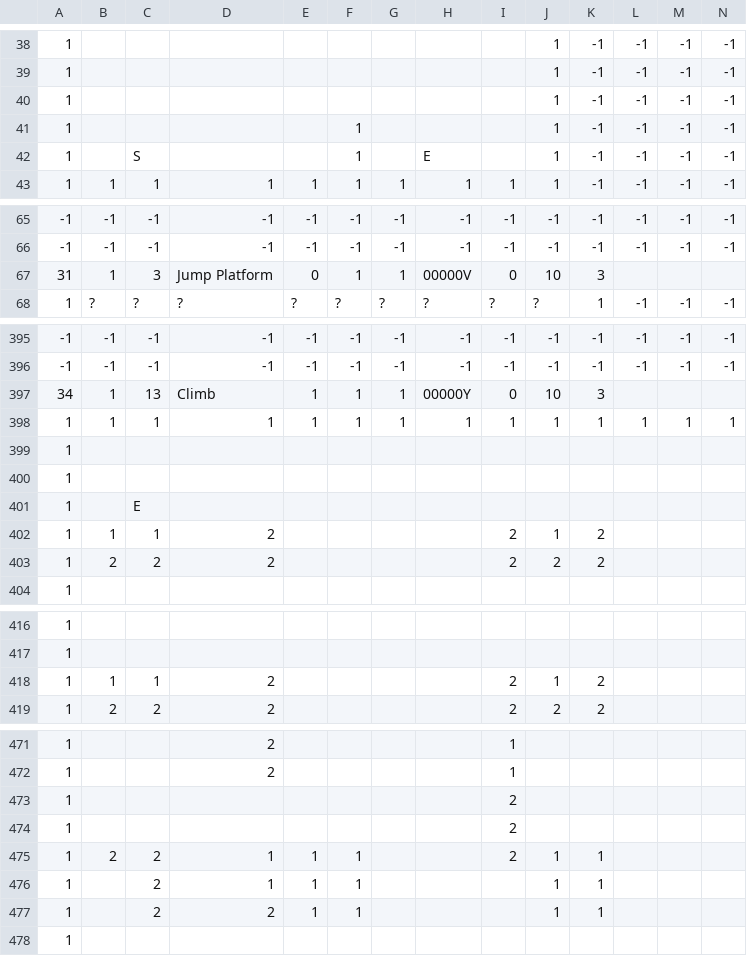
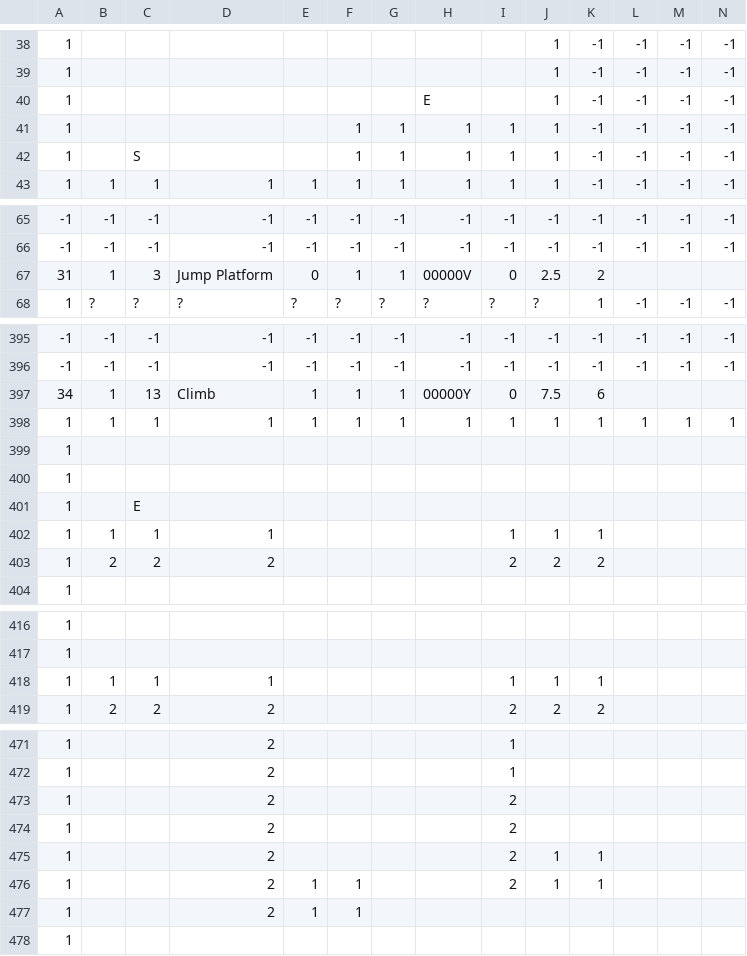
Before and after one commit to kamkaskan/SMB-Maps, a CSV file: SMB - maps.csv, drawn as a sheet; only a part is shown, gaps mark what is left out; the diff covers the shown part only; the diff names each change by its address in the sheet, - before the commit and + after, or states it on an @@ line.

```diff
--- a/SMB - maps.csv
+++ b/SMB - maps.csv
-H40: (empty)
+H40: E
-G41:G42: (empty)
+G41:G42: 1
-H41: (empty)
+H41: 1
-I41:I42: (empty)
+I41:I42: 1
-H42: E
+H42: 1
-J67: 10
+J67: 2.5
-K67: 3
+K67: 2
-J397: 10
+J397: 7.5
-K397: 3
+K397: 6
-D402: 2
+D402: 1
-I402: 2
+I402: 1
-K402: 2
+K402: 1
-D418: 2
+D418: 1
-I418: 2
+I418: 1
-K418: 2
+K418: 1
-D473:D474: (empty)
+D473:D474: 2
-B475: 2
+B475: (empty)
-C475:C477: 2
+C475:C477: (empty)
-D475:D476: 1
+D475:D476: 2
-E475: 1
+E475: (empty)
-F475: 1
+F475: (empty)
-I476: (empty)
+I476: 2
-J477: 1
+J477: (empty)
-K477: 1
+K477: (empty)
```
Also changed, not shown: 1 added row, 1 removed row and 75 edited cells elsewhere in this file.
